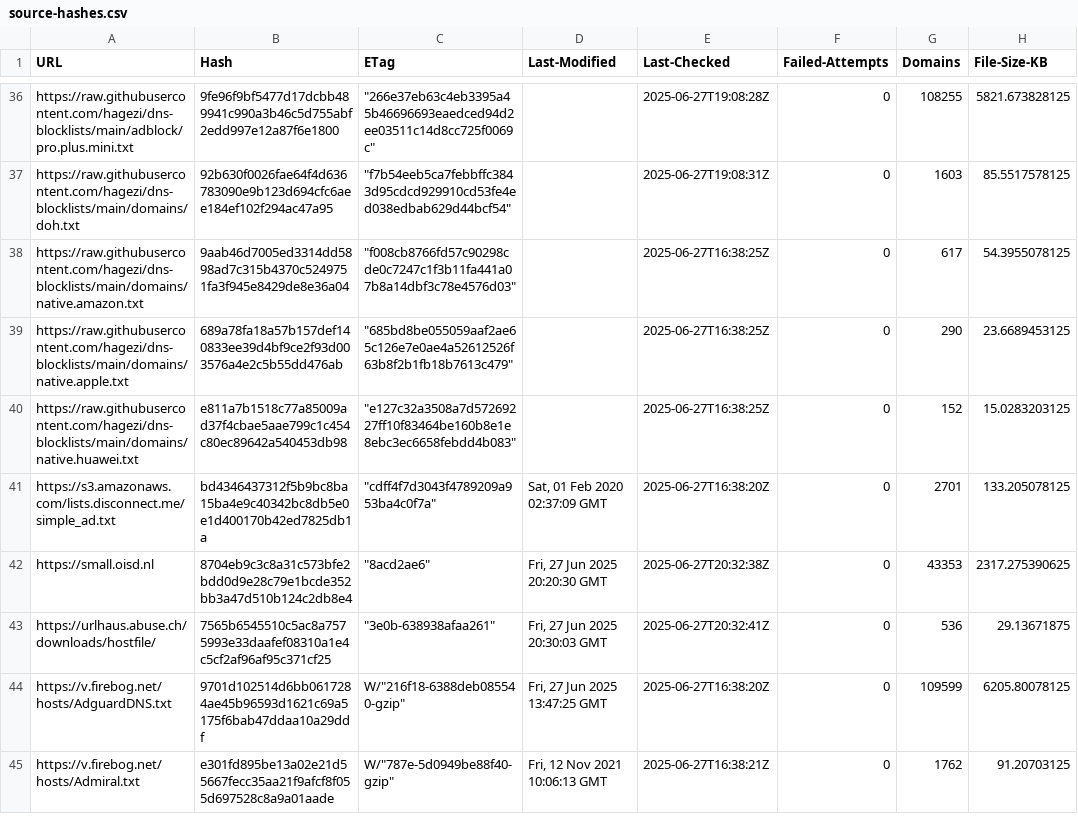
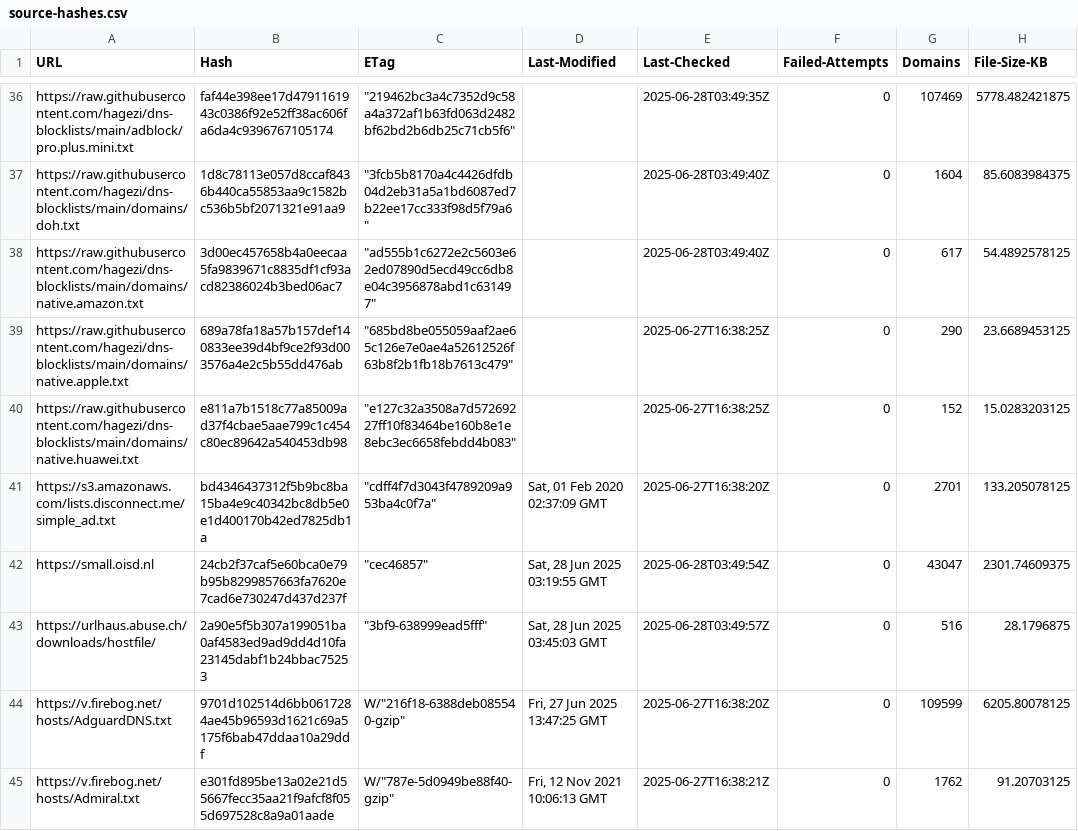
Before and after one commit to ummeegge/RPZ-Blocklists, a CSV file: tools/source-hashes.csv, drawn as a sheet; only a part is shown, gaps mark what is left out; the diff covers the shown part only; the diff names each change by its address in the sheet, - before the commit and + after, or states it on an @@ line.

```diff
--- a/tools/source-hashes.csv
+++ b/tools/source-hashes.csv
-B36 (Hash): 9fe96f9bf5477d17dcbb489941c990a3b46c5d755abf2edd997e12a87f6e1800
+B36 (Hash): faf44e398ee17d4791161943c0386f92e52ff38ac606fa6da4c9396767105174
-C36 (ETag): "266e37eb63c4eb3395a45b46696693eaedced94d2ee03511c14d8cc725f0069c"
+C36 (ETag): "219462bc3a4c7352d9c58a4a372af1b63fd063d2482bf62bd2b6db25c71cb5f6"
-E36 (Last-Checked): 2025-06-27T19:08:28Z
+E36 (Last-Checked): 2025-06-28T03:49:35Z
-G36 (Domains): 108255
+G36 (Domains): 107469
-H36 (File-Size-KB): 5821.673828125
+H36 (File-Size-KB): 5778.482421875
-B37 (Hash): 92b630f0026fae64f4d636783090e9b123d694cfc6aee184ef102f294ac47a95
+B37 (Hash): 1d8c78113e057d8ccaf8436b440ca55853aa9c1582bc536b5bf2071321e91aa9
-C37 (ETag): "f7b54eeb5ca7febbffc3843d95cdcd929910cd53fe4ed038edbab629d44bcf54"
+C37 (ETag): "3fcb5b8170a4c4426dfdb04d2eb31a5a1bd6087ed7b22ee17cc333f98d5f79a6"
-E37 (Last-Checked): 2025-06-27T19:08:31Z
+E37 (Last-Checked): 2025-06-28T03:49:40Z
-G37 (Domains): 1603
+G37 (Domains): 1604
-H37 (File-Size-KB): 85.5517578125
+H37 (File-Size-KB): 85.6083984375
-B38 (Hash): 9aab46d7005ed3314dd5898ad7c315b4370c5249751fa3f945e8429de8e36a04
+B38 (Hash): 3d00ec457658b4a0eecaa5fa9839671c8835df1cf93acd82386024b3bed06ac7
-C38 (ETag): "f008cb8766fd57c90298cde0c7247c1f3b11fa441a07b8a14dbf3c78e4576d03"
+C38 (ETag): "ad555b1c6272e2c5603e62ed07890d5ecd49cc6db8e04c3956878abd1c631497"
-E38 (Last-Checked): 2025-06-27T16:38:25Z
+E38 (Last-Checked): 2025-06-28T03:49:40Z
-H38 (File-Size-KB): 54.3955078125
+H38 (File-Size-KB): 54.4892578125
-B42 (Hash): 8704eb9c3c8a31c573bfe2bdd0d9e28c79e1bcde352bb3a47d510b124c2db8e4
+B42 (Hash): 24cb2f37caf5e60bca0e79b95b8299857663fa7620e7cad6e730247d437d237f
-C42 (ETag): "8acd2ae6"
+C42 (ETag): "cec46857"
-D42 (Last-Modified): Fri, 27 Jun 2025 20:20:30 GMT
+D42 (Last-Modified): Sat, 28 Jun 2025 03:19:55 GMT
-E42 (Last-Checked): 2025-06-27T20:32:38Z
+E42 (Last-Checked): 2025-06-28T03:49:54Z
-G42 (Domains): 43353
+G42 (Domains): 43047
-H42 (File-Size-KB): 2317.275390625
+H42 (File-Size-KB): 2301.74609375
-B43 (Hash): 7565b6545510c5ac8a7575993e33daafef08310a1e4c5cf2af96af95c371cf25
+B43 (Hash): 2a90e5f5b307a199051ba0af4583ed9ad9dd4d10fa23145dabf1b24bbac75253
-C43 (ETag): "3e0b-638938afaa261"
+C43 (ETag): "3bf9-638999ead5fff"
-D43 (Last-Modified): Fri, 27 Jun 2025 20:30:03 GMT
+D43 (Last-Modified): Sat, 28 Jun 2025 03:45:03 GMT
-E43 (Last-Checked): 2025-06-27T20:32:41Z
+E43 (Last-Checked): 2025-06-28T03:49:57Z
-G43 (Domains): 536
+G43 (Domains): 516
-H43 (File-Size-KB): 29.13671875
+H43 (File-Size-KB): 28.1796875
```
Also changed, not shown: 48 edited cells elsewhere in this file, 13 other files.
